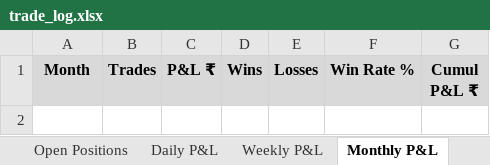
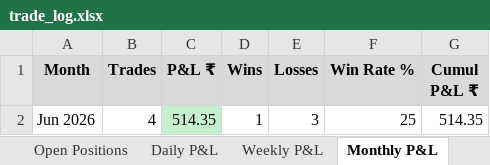
Before and after one commit to ranveersaini7687/Trading, an Excel workbook: trade_log.xlsx, sheet Monthly P&L, drawn as a sheet; values as stored, in another font and other column widths than the file's, no borders; the diff names each change by its address in the sheet, - before the commit and + after, or states it on an @@ line.

```diff
--- a/trade_log.xlsx (sheet Monthly P&L)
+++ b/trade_log.xlsx (sheet Monthly P&L)
+row 2: Jun 2026 | 4 | 514.35 | 1 | 3 | 25 | 514.35
```
Also changed, not shown: sheet Open Positions, sheet All Trades, sheet Weekly P&L, sheet Daily P&L, 2 other files.
